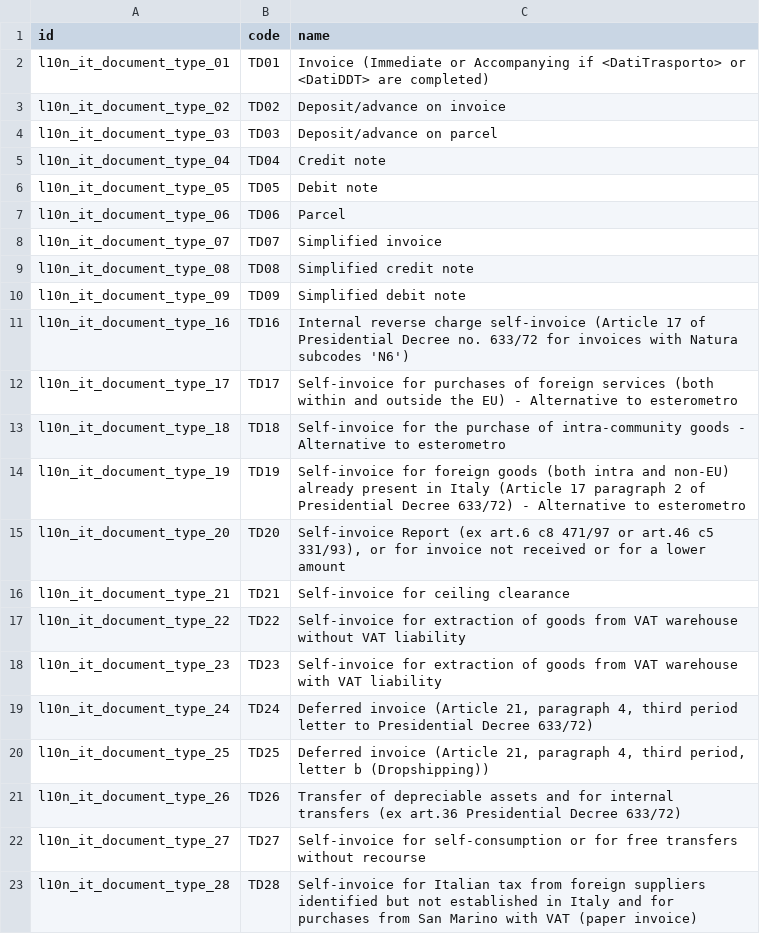
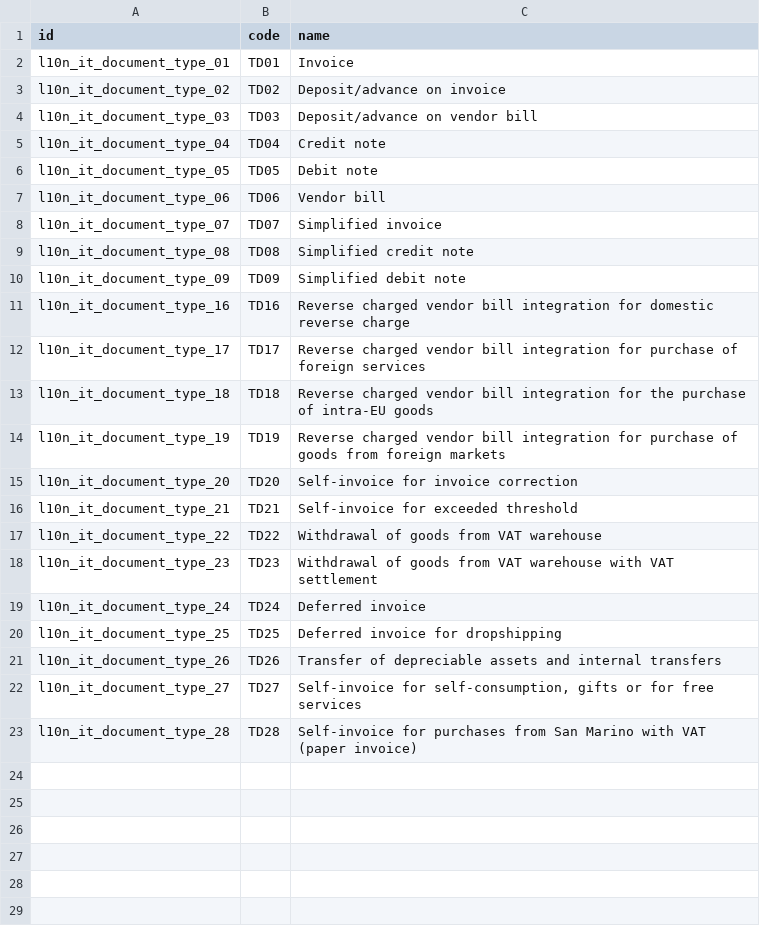
Before and after one commit to acsone/odoo, a CSV file: addons/l10n_it_edi_ndd/data/l10n_it.document.type.csv, drawn as a sheet.

Commit message:
[FIX] l10n_it_edi_ndd: Fix Document Type translations
Simplified and fixed labels and labels translations.

closes odoo/odoo#234901

Ref: https://help.fattureincloud.it/help/articolo/544-crea-autofattura-elettronica
Ref: https://fex-app.com/FatturaElettronica/FatturaElettronicaBody/DatiGenerali/DatiGeneraliDocumento/TipoDocumento
X-original-commit: 2e4f041d632830756c4af4710a5bf683f87f8ce5
Signed-off-by: Maximilien La Barre (malb) <malb@odoo.com>
Signed-off-by: Paolo Gatti (pgi) <pgi@odoo.com>

```diff
--- a/addons/l10n_it_edi_ndd/data/l10n_it.document.type.csv
+++ b/addons/l10n_it_edi_ndd/data/l10n_it.document.type.csv
@@ -1,8 +1,8 @@
 "id","code","name"
-"l10n_it_document_type_01","TD01","Invoice (Immediate or Accompanying if <DatiTrasporto> or <DatiDDT> are completed)"
+"l10n_it_document_type_01","TD01","Invoice"
 "l10n_it_document_type_02","TD02","Deposit/advance on invoice"
-"l10n_it_document_type_03","TD03","Deposit/advance on parcel"
+"l10n_it_document_type_03","TD03","Deposit/advance on vendor bill"
 "l10n_it_document_type_04","TD04","Credit note"
 "l10n_it_document_type_05","TD05","Debit note"
-"l10n_it_document_type_06","TD06","Parcel"
+"l10n_it_document_type_06","TD06","Vendor bill"
 "l10n_it_document_type_07","TD07","Simplified invoice"
@@ -10,14 +10,14 @@
 "l10n_it_document_type_09","TD09","Simplified debit note"
-"l10n_it_document_type_16","TD16","Internal reverse charge self-invoice (Article 17 of Presidential Decree no. 633/72 for invoices with Natura subcodes 'N6')"
-"l10n_it_document_type_17","TD17","Self-invoice for purchases of foreign services (both within and outside the EU) - Alternative to esterometro"
-"l10n_it_document_type_18","TD18","Self-invoice for the purchase of intra-community goods - Alternative to esterometro"
-"l10n_it_document_type_19","TD19","Self-invoice for foreign goods (both intra and non-EU) already present in Italy (Article 17 paragraph 2 of Presidential Decree 633/72) - Alternative to esterometro"
-"l10n_it_document_type_20","TD20","Self-invoice Report (ex art.6 c8 471/97 or art.46 c5 331/93), or for invoice not received or for a lower amount"
-"l10n_it_document_type_21","TD21","Self-invoice for ceiling clearance"
-"l10n_it_document_type_22","TD22","Self-invoice for extraction of goods from VAT warehouse without VAT liability"
-"l10n_it_document_type_23","TD23","Self-invoice for extraction of goods from VAT warehouse with VAT liability"
-"l10n_it_document_type_24","TD24","Deferred invoice (Article 21, paragraph 4, third period letter to Presidential Decree 633/72)"
-"l10n_it_document_type_25","TD25","Deferred invoice (Article 21, paragraph 4, third period, letter b (Dropshipping))"
-"l10n_it_document_type_26","TD26","Transfer of depreciable assets and for internal transfers (ex art.36 Presidential Decree 633/72)"
-"l10n_it_document_type_27","TD27","Self-invoice for self-consumption or for free transfers without recourse"
-"l10n_it_document_type_28","TD28","Self-invoice for Italian tax from foreign suppliers identified but not established in Italy and for purchases from San Marino with VAT (paper invoice)"
+"l10n_it_document_type_16","TD16","Reverse charged vendor bill integration for domestic reverse charge"
+"l10n_it_document_type_17","TD17","Reverse charged vendor bill integration for purchase of foreign services"
+"l10n_it_document_type_18","TD18","Reverse charged vendor bill integration for the purchase of intra-EU goods"
+"l10n_it_document_type_19","TD19","Reverse charged vendor bill integration for purchase of goods from foreign markets"
+"l10n_it_document_type_20","TD20","Self-invoice for invoice correction"
+"l10n_it_document_type_21","TD21","Self-invoice for exceeded threshold"
+"l10n_it_document_type_22","TD22","Withdrawal of goods from VAT warehouse"
+"l10n_it_document_type_23","TD23","Withdrawal of goods from VAT warehouse with VAT settlement"
+"l10n_it_document_type_24","TD24","Deferred invoice"
+"l10n_it_document_type_25","TD25","Deferred invoice for dropshipping"
+"l10n_it_document_type_26","TD26","Transfer of depreciable assets and internal transfers"
+"l10n_it_document_type_27","TD27","Self-invoice for self-consumption, gifts or for free services"
+"l10n_it_document_type_28","TD28","Self-invoice for purchases from San Marino with VAT (paper invoice)"
```
Also changed, not shown: 2 other files.
